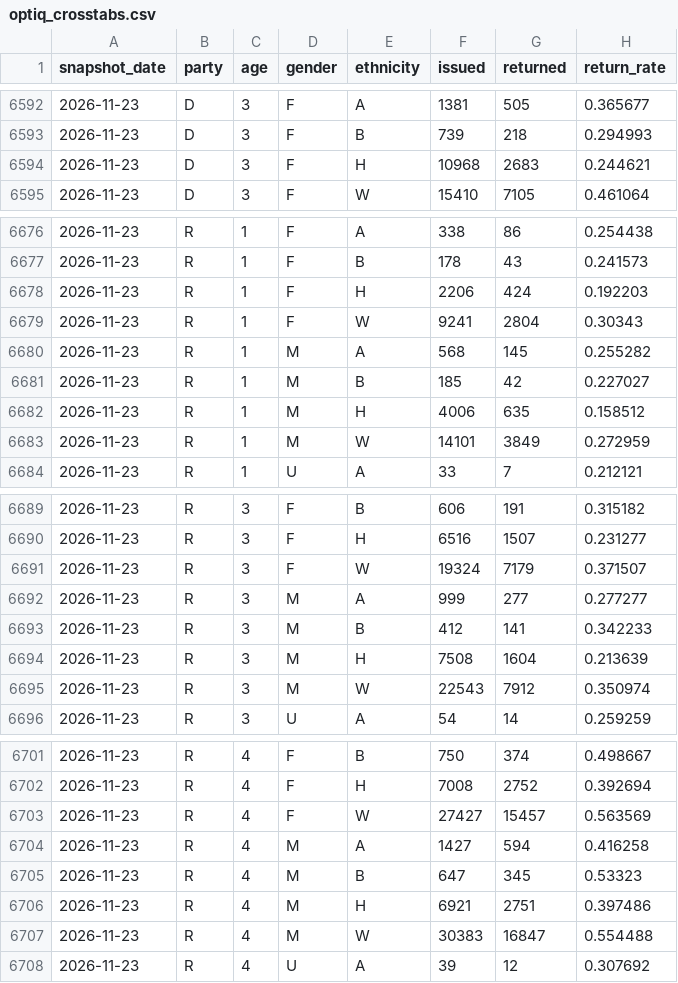
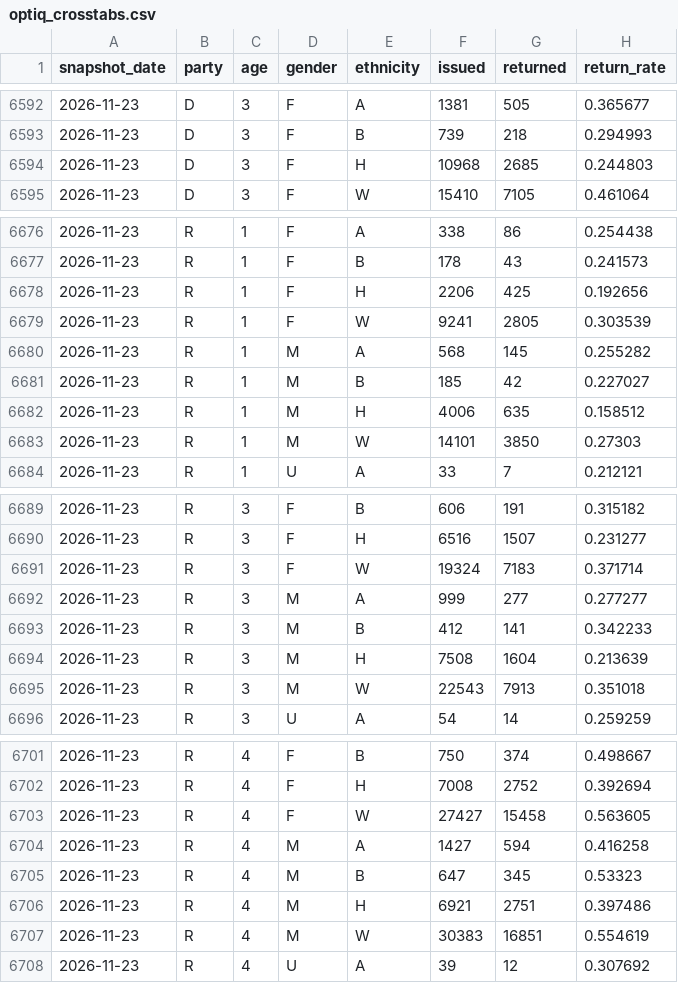
Before and after one commit to tysoda/2026-Ca-SD4-forecast-V2, a CSV file: optiq_crosstabs.csv, drawn as a sheet; only a part is shown, gaps mark what is left out; the diff covers the shown part only.

```diff
--- a/optiq_crosstabs.csv
+++ b/optiq_crosstabs.csv
@@ -6593,3 +6593,3 @@ snapshot_date,party,age,gender,ethnicity,issued,returned,return_rate
 2026-11-23,D,3,F,B,739,218,0.294993
-2026-11-23,D,3,F,H,10968,2683,0.244621
+2026-11-23,D,3,F,H,10968,2685,0.244803
 2026-11-23,D,3,F,W,15410,7105,0.461064
@@ -6677,4 +6677,4 @@ snapshot_date,party,age,gender,ethnicity,issued,returned,return_rate
 2026-11-23,R,1,F,B,178,43,0.241573
-2026-11-23,R,1,F,H,2206,424,0.192203
-2026-11-23,R,1,F,W,9241,2804,0.30343
+2026-11-23,R,1,F,H,2206,425,0.192656
+2026-11-23,R,1,F,W,9241,2805,0.303539
 2026-11-23,R,1,M,A,568,145,0.255282
@@ -6682,3 +6682,3 @@ snapshot_date,party,age,gender,ethnicity,issued,returned,return_rate
 2026-11-23,R,1,M,H,4006,635,0.158512
-2026-11-23,R,1,M,W,14101,3849,0.272959
+2026-11-23,R,1,M,W,14101,3850,0.27303
 2026-11-23,R,1,U,A,33,7,0.212121
@@ -6690,3 +6690,3 @@ snapshot_date,party,age,gender,ethnicity,issued,returned,return_rate
 2026-11-23,R,3,F,H,6516,1507,0.231277
-2026-11-23,R,3,F,W,19324,7179,0.371507
+2026-11-23,R,3,F,W,19324,7183,0.371714
 2026-11-23,R,3,M,A,999,277,0.277277
@@ -6694,3 +6694,3 @@ snapshot_date,party,age,gender,ethnicity,issued,returned,return_rate
 2026-11-23,R,3,M,H,7508,1604,0.213639
-2026-11-23,R,3,M,W,22543,7912,0.350974
+2026-11-23,R,3,M,W,22543,7913,0.351018
 2026-11-23,R,3,U,A,54,14,0.259259
@@ -6702,3 +6702,3 @@ snapshot_date,party,age,gender,ethnicity,issued,returned,return_rate
 2026-11-23,R,4,F,H,7008,2752,0.392694
-2026-11-23,R,4,F,W,27427,15457,0.563569
+2026-11-23,R,4,F,W,27427,15458,0.563605
 2026-11-23,R,4,M,A,1427,594,0.416258
@@ -6706,3 +6706,3 @@ snapshot_date,party,age,gender,ethnicity,issued,returned,return_rate
 2026-11-23,R,4,M,H,6921,2751,0.397486
-2026-11-23,R,4,M,W,30383,16847,0.554488
+2026-11-23,R,4,M,W,30383,16851,0.554619
 2026-11-23,R,4,U,A,39,12,0.307692
```
Also changed, not shown: 4 edited cells elsewhere in this file, optiq_county_drops.csv, optiq_county_party.csv, 4 other files.
